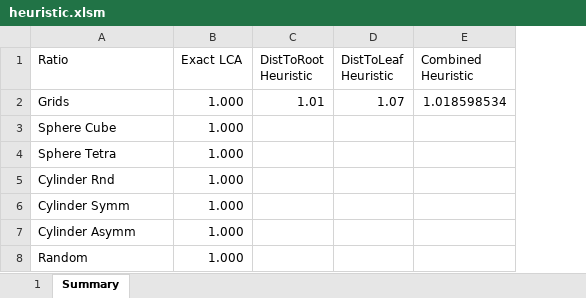
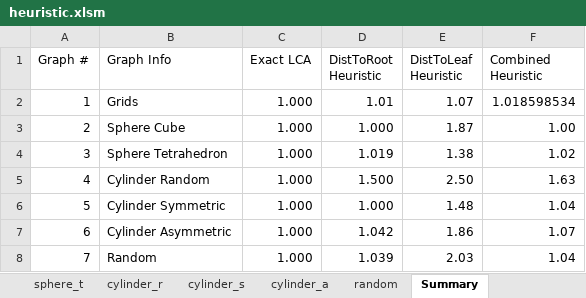
Before and after one commit to StarkZhu/PlanarGraphAlgo, an Excel workbook: output/lcaHeuristic/5/heuristic.xlsm, sheet Summary, drawn as a sheet; values as stored, in another font and other column widths than the file's, no borders; charts and pictures not drawn; removed rows and columns are numbered as before the commit, all else as after; the diff names each change by its address in the sheet, - before the commit and + after, or states it on an @@ line.

Commit message:
post process heuristic

```diff
--- a/output/lcaHeuristic/5/heuristic.xlsm (sheet Summary)
+++ b/output/lcaHeuristic/5/heuristic.xlsm (sheet Summary)
+sheet tab: sphere_t
+sheet tab: cylinder_r
+sheet tab: cylinder_s
+sheet tab: cylinder_a
+sheet tab: random
+column A (Graph #), rows 2-3: 1 | 2; row 8: 7
-B1: Ratio
+B1: Graph Info
-D3 (DistToRoot Heuristic): (empty)
+D3 (DistToRoot Heuristic): 1.000
-E3 (DistToLeaf Heuristic): (empty)
+E3 (DistToLeaf Heuristic): 1.87
-F3 (Combined Heuristic): (empty)
+F3 (Combined Heuristic): 1.00
-row 4: Sphere Tetra | 1.000
-row 5: Cylinder Rnd | 1.000
-row 6: Cylinder Symm | 1.000
-row 7: Cylinder Asymm | 1.000
+row 4: 3 | Sphere Tetrahedron | 1.000 | 1.019 | 1.38 | 1.02
+row 5: 4 | Cylinder Random | 1.000 | 1.500 | 2.50 | 1.63
+row 6: 5 | Cylinder Symmetric | 1.000 | 1.000 | 1.48 | 1.04
+row 7: 6 | Cylinder Asymmetric | 1.000 | 1.042 | 1.86 | 1.07
-D8 (DistToRoot Heuristic): (empty)
+D8 (DistToRoot Heuristic): 1.039
-E8 (DistToLeaf Heuristic): (empty)
+E8 (DistToLeaf Heuristic): 2.03
-F8 (Combined Heuristic): (empty)
+F8 (Combined Heuristic): 1.04
```
Also changed, not shown: other sheet tabs, charts or pictures, 3 other files.
